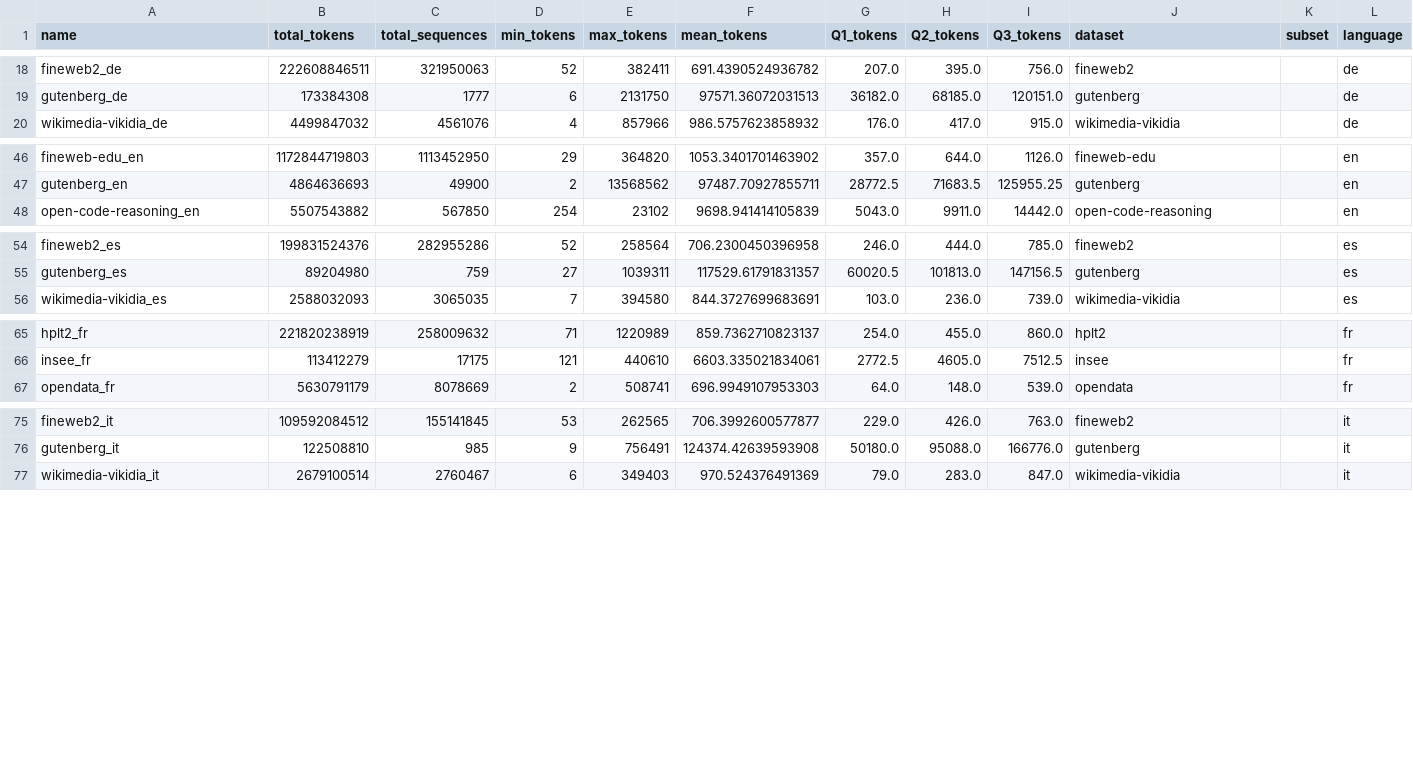
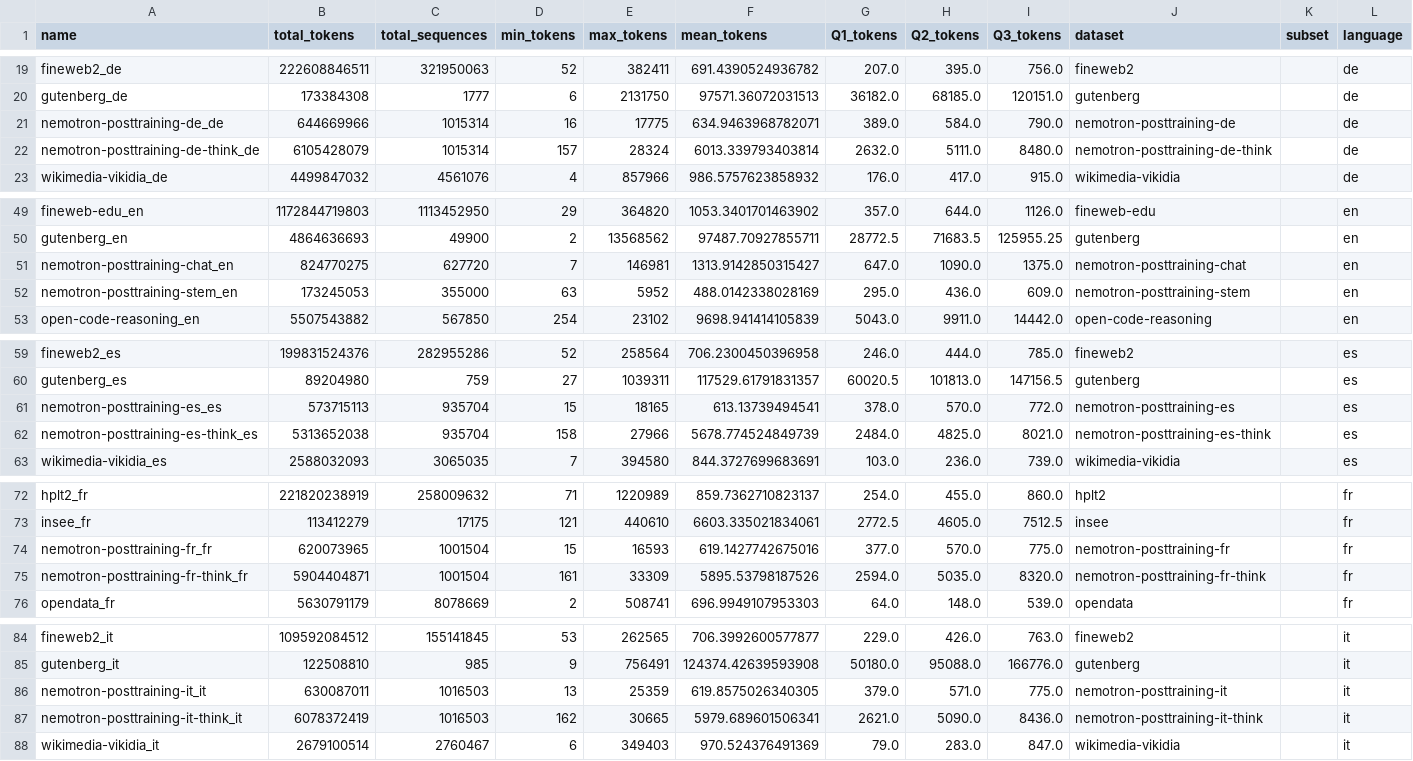
Before and after one commit to OpenLLM-France/Luciole-Training, a CSV file: data/tokenization/run/chronicles/all_stats_merged.csv, drawn as a sheet; only a part is shown, gaps mark what is left out; the diff covers the shown part only.

Commit message:
Add Nemotron-PostTraining dataset

```diff
--- a/data/tokenization/run/chronicles/all_stats_merged.csv
+++ b/data/tokenization/run/chronicles/all_stats_merged.csv
@@ -19,2 +20,4 @@ fineweb2_de,222608846511,321950063,52,382411,691.4390524936782,207.0,395.0,756.0
 gutenberg_de,173384308,1777,6,2131750,97571.36072031513,36182.0,68185.0,120151.0,gutenberg,,de
+nemotron-posttraining-de_de,644669966,1015314,16,17775,634.9463968782071,389.0,584.0,790.0,nemotron-posttraining-de,,de
+nemotron-posttraining-de-think_de,6105428079,1015314,157,28324,6013.339793403814,2632.0,5111.0,8480.0,nemotron-posttraining-de-think,,de
 wikimedia-vikidia_de,4499847032,4561076,4,857966,986.5757623858932,176.0,417.0,915.0,wikimedia-vikidia,,de
@@ -47,2 +50,4 @@ fineweb-edu_en,1172844719803,1113452950,29,364820,1053.3401701463902,357.0,644.0
 gutenberg_en,4864636693,49900,2,13568562,97487.70927855711,28772.5,71683.5,125955.25,gutenberg,,en
+nemotron-posttraining-chat_en,824770275,627720,7,146981,1313.9142850315427,647.0,1090.0,1375.0,nemotron-posttraining-chat,,en
+nemotron-posttraining-stem_en,173245053,355000,63,5952,488.0142338028169,295.0,436.0,609.0,nemotron-posttraining-stem,,en
 open-code-reasoning_en,5507543882,567850,254,23102,9698.941414105839,5043.0,9911.0,14442.0,open-code-reasoning,,en
@@ -55,2 +60,4 @@ fineweb2_es,199831524376,282955286,52,258564,706.2300450396958,246.0,444.0,785.0
 gutenberg_es,89204980,759,27,1039311,117529.61791831357,60020.5,101813.0,147156.5,gutenberg,,es
+nemotron-posttraining-es_es,573715113,935704,15,18165,613.13739494541,378.0,570.0,772.0,nemotron-posttraining-es,,es
+nemotron-posttraining-es-think_es,5313652038,935704,158,27966,5678.774524849739,2484.0,4825.0,8021.0,nemotron-posttraining-es-think,,es
 wikimedia-vikidia_es,2588032093,3065035,7,394580,844.3727699683691,103.0,236.0,739.0,wikimedia-vikidia,,es
@@ -66,2 +73,4 @@ hplt2_fr,221820238919,258009632,71,1220989,859.7362710823137,254.0,455.0,860.0,h
 insee_fr,113412279,17175,121,440610,6603.335021834061,2772.5,4605.0,7512.5,insee,,fr
+nemotron-posttraining-fr_fr,620073965,1001504,15,16593,619.1427742675016,377.0,570.0,775.0,nemotron-posttraining-fr,,fr
+nemotron-posttraining-fr-think_fr,5904404871,1001504,161,33309,5895.53798187526,2594.0,5035.0,8320.0,nemotron-posttraining-fr-think,,fr
 opendata_fr,5630791179,8078669,2,508741,696.9949107953303,64.0,148.0,539.0,opendata,,fr
@@ -76,2 +85,4 @@ fineweb2_it,109592084512,155141845,53,262565,706.3992600577877,229.0,426.0,763.0
 gutenberg_it,122508810,985,9,756491,124374.42639593908,50180.0,95088.0,166776.0,gutenberg,,it
+nemotron-posttraining-it_it,630087011,1016503,13,25359,619.8575026340305,379.0,571.0,775.0,nemotron-posttraining-it,,it
+nemotron-posttraining-it-think_it,6078372419,1016503,162,30665,5979.689601506341,2621.0,5090.0,8436.0,nemotron-posttraining-it-think,,it
 wikimedia-vikidia_it,2679100514,2760467,6,349403,970.524376491369,79.0,283.0,847.0,wikimedia-vikidia,,it
```
Also changed, not shown: 2 added rows elsewhere in this file, 3 other files.
